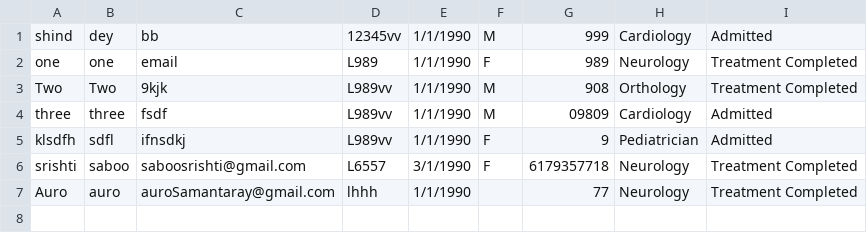
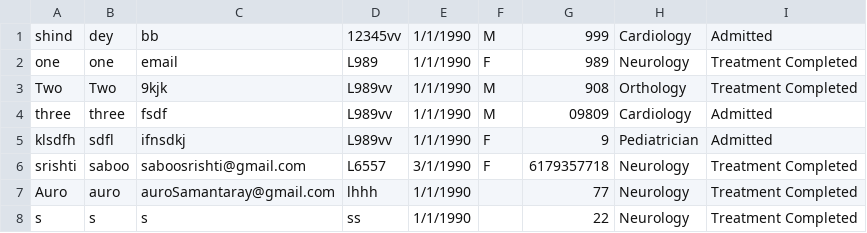
Before and after one commit to saboosrishti/OOPS_Final_Project, a CSV file: src/assests/patientRecord.csv, drawn as a sheet.

```diff
--- a/src/assests/patientRecord.csv
+++ b/src/assests/patientRecord.csv
@@ -7 +7,2 @@ srishti,saboo,saboosrishti@gmail.com,L6557,3/1/1990,F,6179357718,Neurology,Treat
 Auro,auro,auroSamantaray@gmail.com,lhhh,1/1/1990,,77,Neurology,Treatment Completed
+s,s,s,ss,1/1/1990,,22,Neurology,Treatment Completed
```
Also changed, not shown: build/classes/assests/patientRecord.csv, 5 other files.
